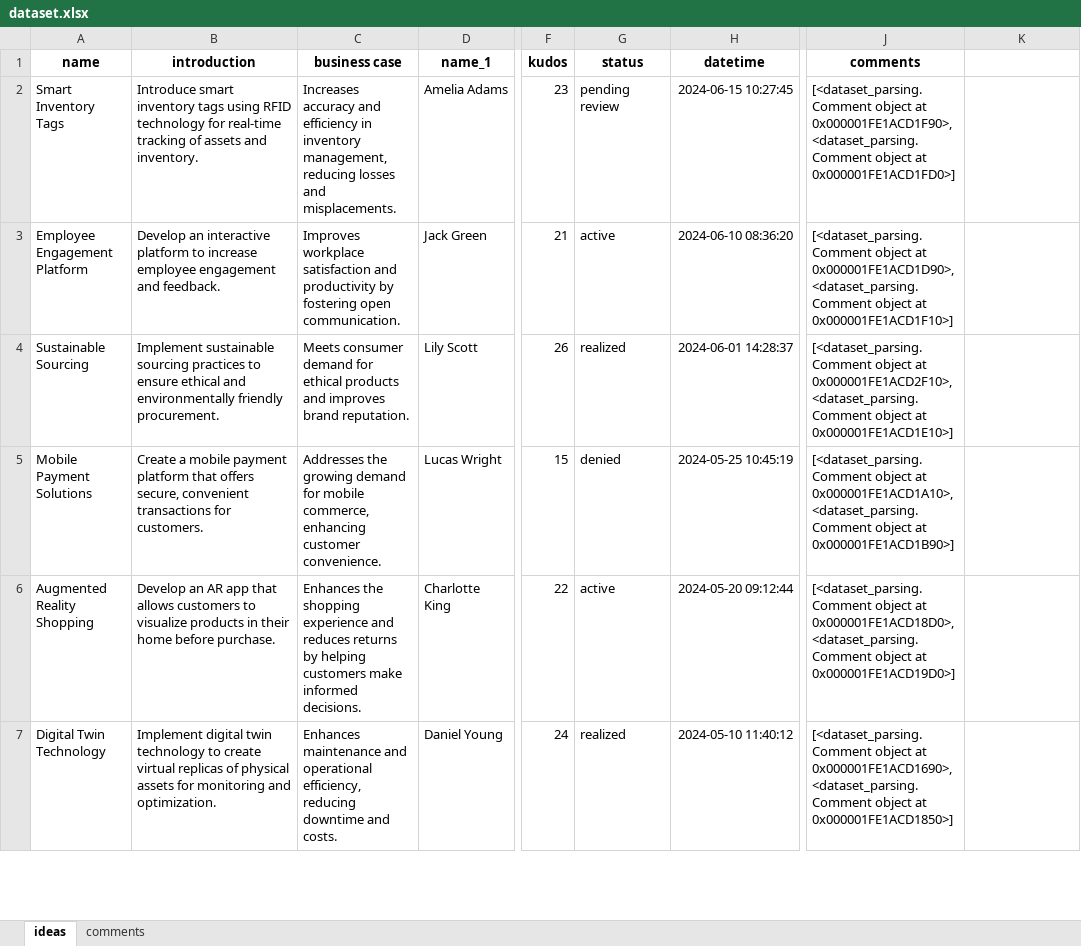
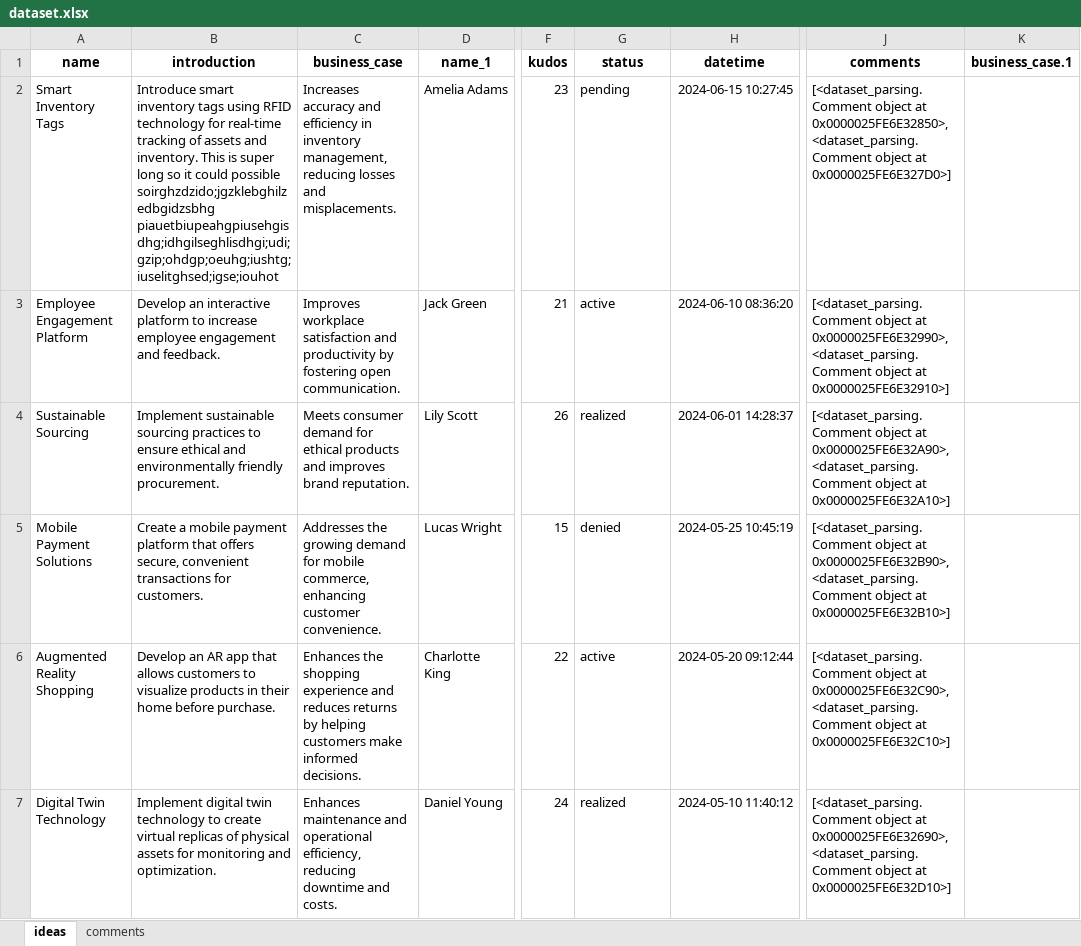
Before and after one commit to balooooooooo/greenhack2024, an Excel workbook: dataset.xlsx, sheet ideas, drawn as a sheet; only a part is shown, gaps mark what is left out; values as stored, in another font and other column widths than the file's, no borders; the diff covers the shown part only; the diff names each change by its address in the sheet, - before the commit and + after, or states it on an @@ line.

```diff
--- a/dataset.xlsx (sheet ideas)
+++ b/dataset.xlsx (sheet ideas)
-C1: business case
+C1: business_case
-K1: (empty)
+K1: business_case.1
-B2 (introduction): …and inventory.
+B2 (introduction): …and inventory. This is super long so it could possible soirghzdzido;jgzklebghilzedbgidzsbhg piauetbiupeahgpiusehgisdhg;idhgilseghlisdhgi;udi;gzip;ohdgp;oeuhg;iushtg;iuselitghsed;igse;iouhot
-G2 (status): pending review
+G2 (status): pending
-J2 (comments): …object at 0x000001FE1ACD1F90>, <dataset_parsing.Comment object at 0x000001FE1ACD1FD0>]
+J2 (comments): …object at 0x0000025FE6E32850>, <dataset_parsing.Comment object at 0x0000025FE6E327D0>]
-J3 (comments): …object at 0x000001FE1ACD1D90>, <dataset_parsing.Comment object at 0x000001FE1ACD1F10>]
+J3 (comments): …object at 0x0000025FE6E32990>, <dataset_parsing.Comment object at 0x0000025FE6E32910>]
-J4 (comments): …object at 0x000001FE1ACD2F10>, <dataset_parsing.Comment object at 0x000001FE1ACD1E10>]
+J4 (comments): …object at 0x0000025FE6E32A90>, <dataset_parsing.Comment object at 0x0000025FE6E32A10>]
-J5 (comments): …object at 0x000001FE1ACD1A10>, <dataset_parsing.Comment object at 0x000001FE1ACD1B90>]
+J5 (comments): …object at 0x0000025FE6E32B90>, <dataset_parsing.Comment object at 0x0000025FE6E32B10>]
-J6 (comments): …object at 0x000001FE1ACD18D0>, <dataset_parsing.Comment object at 0x000001FE1ACD19D0>]
+J6 (comments): …object at 0x0000025FE6E32C90>, <dataset_parsing.Comment object at 0x0000025FE6E32C10>]
-J7 (comments): …object at 0x000001FE1ACD1690>, <dataset_parsing.Comment object at 0x000001FE1ACD1850>]
+J7 (comments): …object at 0x0000025FE6E32690>, <dataset_parsing.Comment object at 0x0000025FE6E32D10>]
```
Also changed, not shown: 1 added row and 26 edited cells elsewhere in this sheet, sheet comments, 12 other files.
